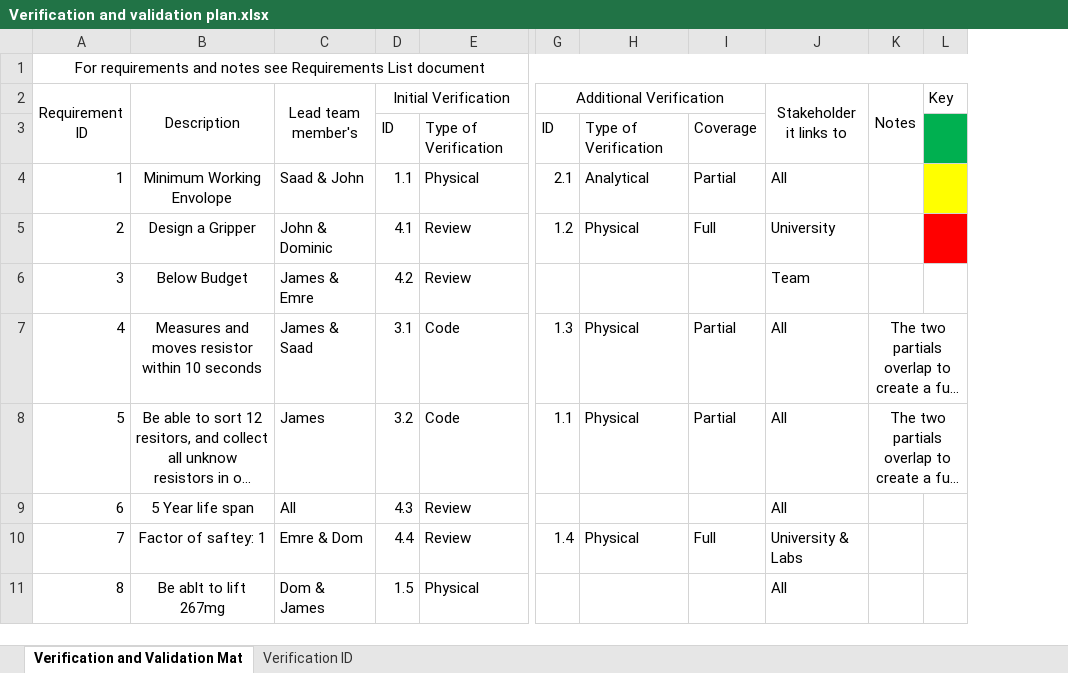
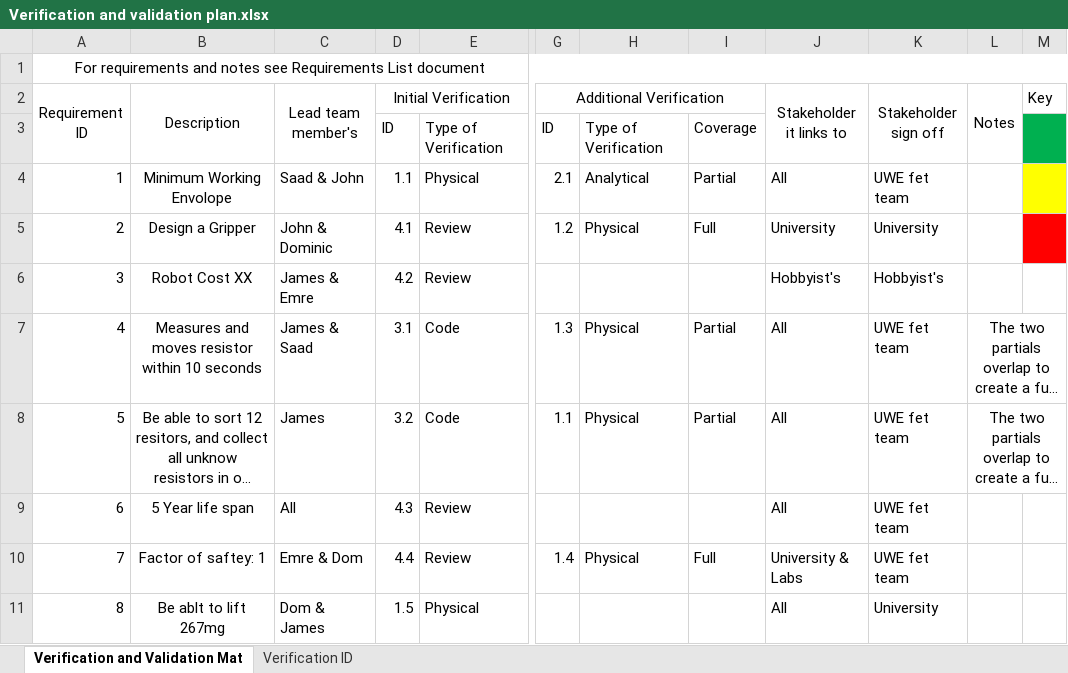
Before and after one commit to rodneyrodneybristol/GDIP_ROBOT, an Excel workbook: Project Management/Verification and validation plan.xlsx, sheet Verification and Validation Mat, drawn as a sheet; only a part is shown, gaps mark what is left out; long unchanged cells end in …; values as stored, in another font and other column widths than the file's, no borders; conditional formats not drawn; the diff names each change by its address in the sheet, - before the commit and + after, or states it on an @@ line.

```diff
--- a/Project Management/Verification and validation plan.xlsx (sheet Verification and Validation Mat)
+++ b/Project Management/Verification and validation plan.xlsx (sheet Verification and Validation Mat)
+column K (Stakeholder sign off), rows 4-11: UWE fet team | University | Hobbyist's | UWE fet team | UWE fet team | UWE fet team | UWE fet team | University
-B6 (Description): Below Budget
+B6 (Description): Robot Cost XX
-J6 (Stakeholder it links to): Team
+J6 (Stakeholder it links to): Hobbyist's
```
Also changed, not shown: Project Management/Requirements list.xlsx, 1 other file.
